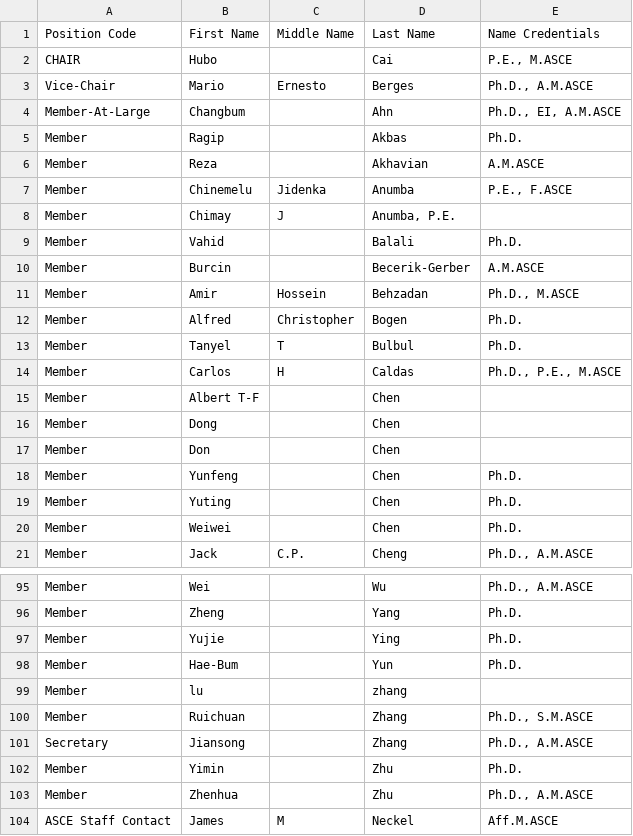
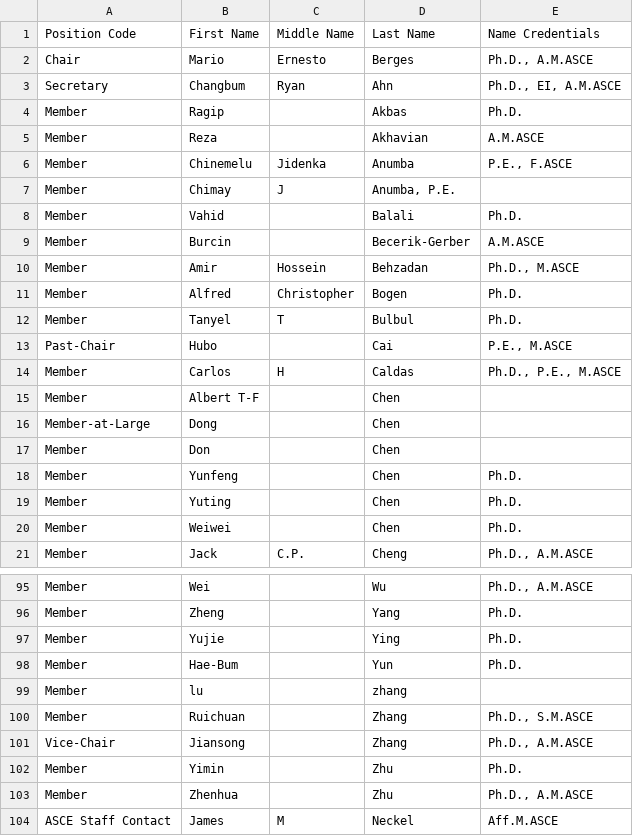
Before and after one commit to INFERLab/civil-dsa.org, a CSV file: content/roster/roster.csv, drawn as a sheet; only a part is shown, gaps mark what is left out.

Commit message:
Update roster.csv

```diff
--- a/content/roster/roster.csv
+++ b/content/roster/roster.csv
@@ -1,5 +1,4 @@
 Position Code,First Name,Middle Name,Last Name,Name Credentials
-CHAIR,Hubo,,Cai,"P.E., M.ASCE"
-Vice-Chair,Mario,Ernesto,Berges,"Ph.D., A.M.ASCE"
-Member-At-Large,Changbum,,Ahn,"Ph.D., EI, A.M.ASCE"
+Chair,Mario,Ernesto,Berges,"Ph.D., A.M.ASCE"
+Secretary,Changbum,Ryan,Ahn,"Ph.D., EI, A.M.ASCE"
 Member,Ragip,,Akbas,Ph.D.
@@ -13,5 +12,6 @@ Member,Alfred,Christopher,Bogen,Ph.D.
 Member,Tanyel,T,Bulbul,Ph.D.
+Past-Chair,Hubo,,Cai,"P.E., M.ASCE"
 Member,Carlos,H,Caldas,"Ph.D., P.E., M.ASCE"
 Member,Albert T-F,,Chen,
-Member,Dong,,Chen,
+Member-at-Large,Dong,,Chen,
 Member,Don,,Chen,
@@ -100,3 +100,3 @@ Member,lu,,zhang,
 Member,Ruichuan,,Zhang,"Ph.D., S.M.ASCE"
-Secretary,Jiansong,,Zhang,"Ph.D., A.M.ASCE"
+Vice-Chair,Jiansong,,Zhang,"Ph.D., A.M.ASCE"
 Member,Yimin,,Zhu,Ph.D.
```
